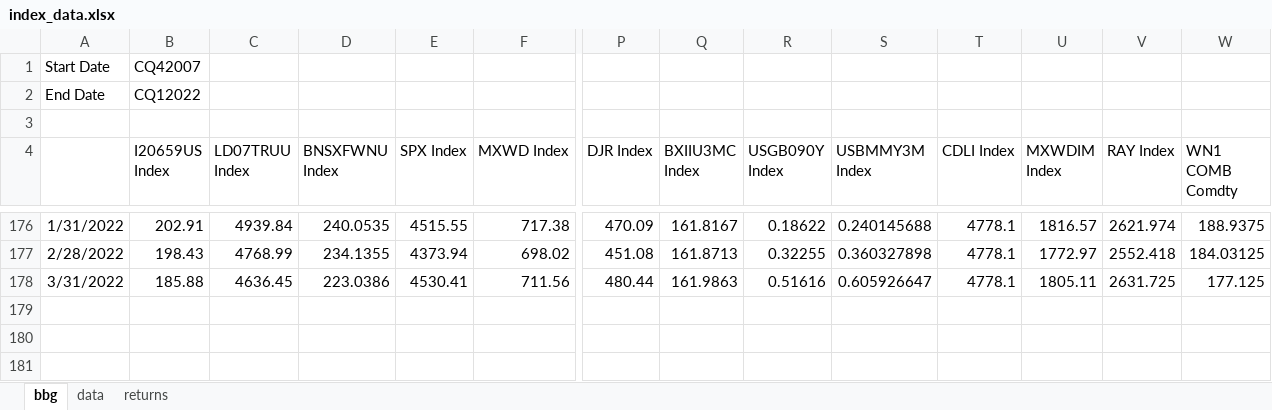
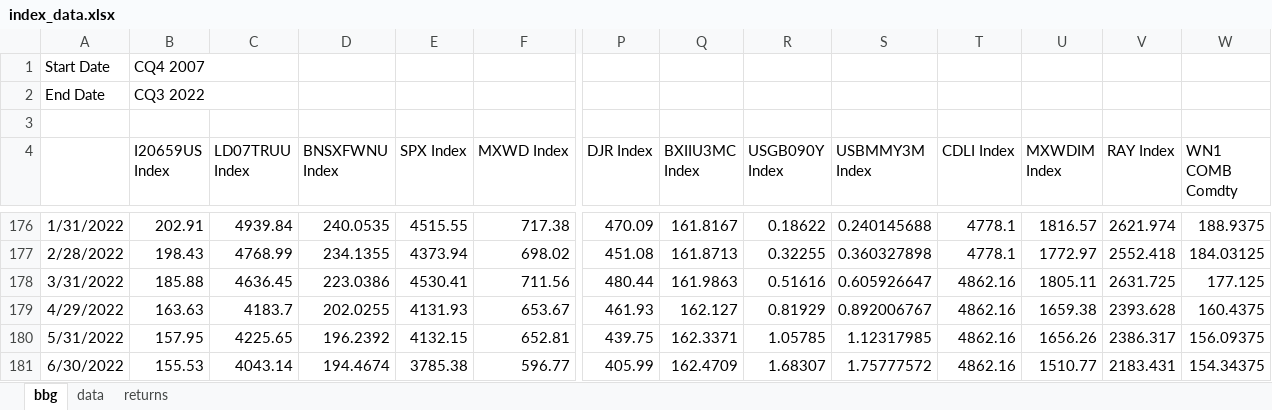
Before and after one commit to pforjoe/SAA, an Excel workbook: data/index_data.xlsx, sheet bbg, drawn as a sheet; only a part is shown, gaps mark what is left out; values as stored, in another font and other column widths than the file's, no borders; rows hold the shown columns only; the diff names each change by its address in the sheet, - before the commit and + after, or states it on an @@ line.

```diff
--- a/data/index_data.xlsx (sheet bbg)
+++ b/data/index_data.xlsx (sheet bbg)
-B1 (I20659US Index): CQ42007
+B1 (I20659US Index): CQ4 2007
-B2 (I20659US Index): CQ12022
+B2 (I20659US Index): CQ3 2022
-T178 (CDLI Index): 4778.1
+T178 (CDLI Index): 4862.16
+row 179: 4/29/2022 | 163.63 | 4183.7 | 202.0255 | 4131.93 | 653.67 | 461.93 | 162.127 | 0.81929 | 0.892006767 | 4862.16 | 1659.38 | 2393.628 | 160.4375
+row 180: 5/31/2022 | 157.95 | 4225.65 | 196.2392 | 4132.15 | 652.81 | 439.75 | 162.3371 | 1.05785 | 1.12317985 | 4862.16 | 1656.26 | 2386.317 | 156.09375
+row 181: 6/30/2022 | 155.53 | 4043.14 | 194.4674 | 3785.38 | 596.77 | 405.99 | 162.4709 | 1.68307 | 1.75777572 | 4862.16 | 1510.77 | 2183.431 | 154.34375
```
Also changed, not shown: sheet data, sheet returns, formulas that keep their value, data/time_series/asset_return_data.xlsx, data/time_series/equity_hedge_data.xlsx, 1 other file.
